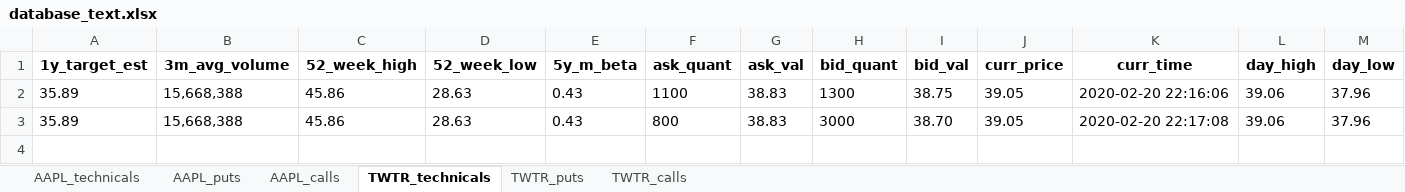
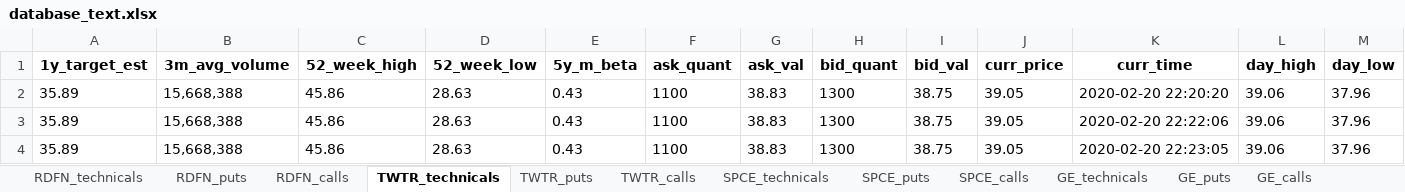
Before and after one commit to hr23232323/auto_market_data_bot, an Excel workbook: database_text.xlsx, sheet TWTR_technicals, drawn as a sheet; only a part is shown; values as stored, in another font and other column widths than the file's, no borders; addresses are those after the commit; rows hold the shown columns only; the diff names each change by its address in the sheet, - before the commit and + after, or states it on an @@ line.

```diff
--- a/database_text.xlsx (sheet TWTR_technicals)
+++ b/database_text.xlsx (sheet TWTR_technicals)
-sheet tab: AAPL_technicals
+sheet tab: RDFN_technicals
-sheet tab: AAPL_puts
+sheet tab: RDFN_puts
-sheet tab: AAPL_calls
+sheet tab: RDFN_calls
+sheet tab: SPCE_technicals
+sheet tab: SPCE_puts
+sheet tab: SPCE_calls
+sheet tab: GE_technicals
+sheet tab: GE_puts
+sheet tab: GE_calls
+row 2: 35.89 | 15,668,388 | 45.86 | 28.63 | 0.43 | 1100 | 38.83 | 1300 | 38.75 | 39.05 | 2020-02-20 22:20:20 | 39.06 | 37.96
-K3 (curr_time): 2020-02-20 22:16:06
+K3 (curr_time): 2020-02-20 22:22:06
-F4 (ask_quant): 800
+F4 (ask_quant): 1100
-H4 (bid_quant): 3000
+H4 (bid_quant): 1300
-I4 (bid_val): 38.70
+I4 (bid_val): 38.75
-K4 (curr_time): 2020-02-20 22:17:08
+K4 (curr_time): 2020-02-20 22:23:05
```
Also changed, not shown: sheet RDFN_calls, sheet RDFN_puts, sheet TWTR_calls, sheet TWTR_puts, sheet RDFN_technicals, other sheet tabs.
